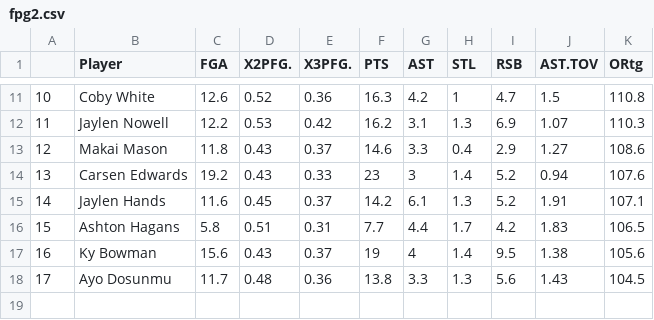
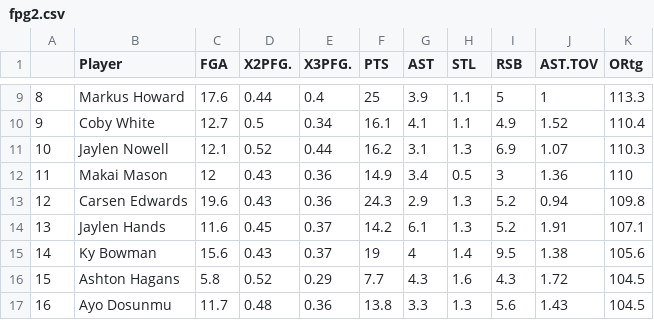
Before and after one commit to sebasp41/portfolio, a CSV file: content/post/fpg2.csv, drawn as a sheet; only a part is shown, gaps mark what is left out; removed rows and columns are numbered as before the commit, all else as after; the diff covers the shown part only; the diff names each change by its address in the sheet, - before the commit and + after, or states it on an @@ line.

```diff
--- a/content/post/fpg2.csv
+++ b/content/post/fpg2.csv
@@ column A renumbered from row 2 down @@
+row 9: 8 | Markus Howard | 17.6 | 0.44 | 0.4 | 25 | 3.9 | 1.1 | 5 | 1 | 113.3
-C10 (FGA): 12.6
+C10 (FGA): 12.7
-D10 (X2PFG.): 0.52
+D10 (X2PFG.): 0.5
-E10 (X3PFG.): 0.36
+E10 (X3PFG.): 0.34
-F10 (PTS): 16.3
+F10 (PTS): 16.1
-G10 (AST): 4.2
+G10 (AST): 4.1
-H10 (STL): 1
+H10 (STL): 1.1
-I10 (RSB): 4.7
+I10 (RSB): 4.9
-J10 (AST.TOV): 1.5
+J10 (AST.TOV): 1.52
-K10 (ORtg): 110.8
+K10 (ORtg): 110.4
-C11 (FGA): 12.2
+C11 (FGA): 12.1
-D11 (X2PFG.): 0.53
+D11 (X2PFG.): 0.52
-E11 (X3PFG.): 0.42
+E11 (X3PFG.): 0.44
-C12 (FGA): 11.8
+C12 (FGA): 12
-E12 (X3PFG.): 0.37
+E12 (X3PFG.): 0.36
-F12 (PTS): 14.6
+F12 (PTS): 14.9
-G12 (AST): 3.3
+G12 (AST): 3.4
-H12 (STL): 0.4
+H12 (STL): 0.5
-I12 (RSB): 2.9
+I12 (RSB): 3
-J12 (AST.TOV): 1.27
+J12 (AST.TOV): 1.36
-K12 (ORtg): 108.6
+K12 (ORtg): 110
-C13 (FGA): 19.2
+C13 (FGA): 19.6
-E13 (X3PFG.): 0.33
+E13 (X3PFG.): 0.36
-F13 (PTS): 23
+F13 (PTS): 24.3
-G13 (AST): 3
+G13 (AST): 2.9
-H13 (STL): 1.4
+H13 (STL): 1.3
-K13 (ORtg): 107.6
+K13 (ORtg): 109.8
-row 16: 15 | Ashton Hagans | 5.8 | 0.51 | 0.31 | 7.7 | 4.4 | 1.7 | 4.2 | 1.83 | 106.5
+row 16: 15 | Ashton Hagans | 5.8 | 0.52 | 0.29 | 7.7 | 4.3 | 1.6 | 4.3 | 1.72 | 104.5
```
Also changed, not shown: 2 added rows, 4 removed rows and 28 edited cells elsewhere in this file, content/post/fc2.csv, content/post/fsf2.csv, 18 other files.
